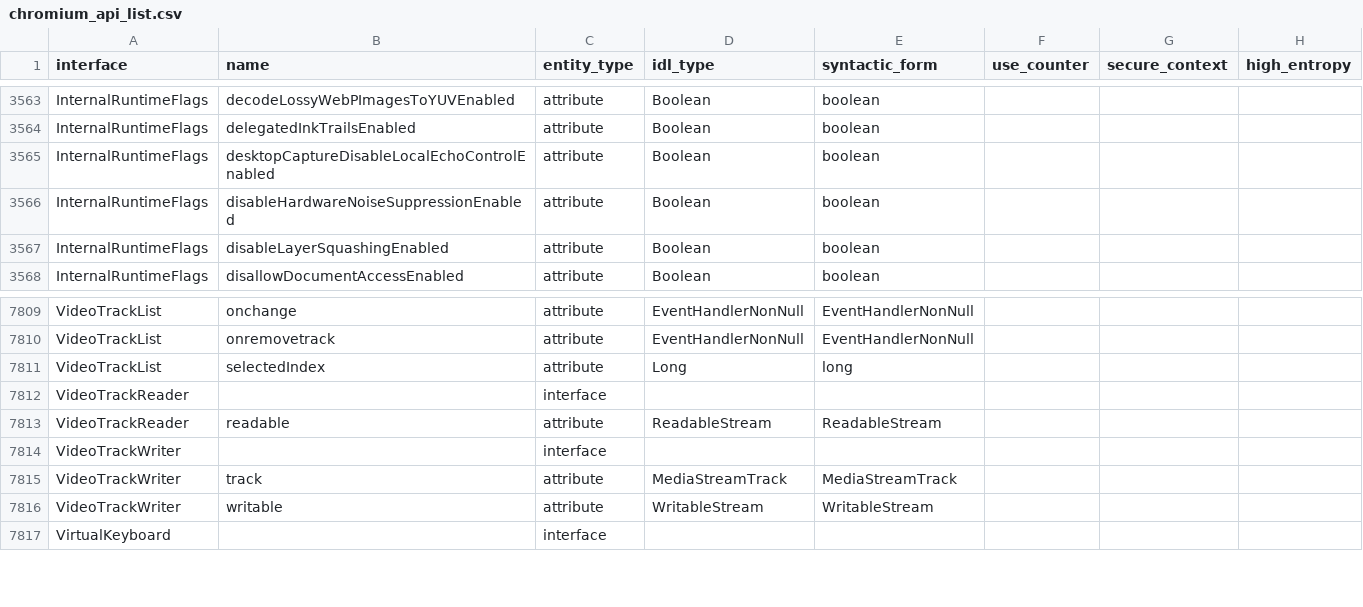
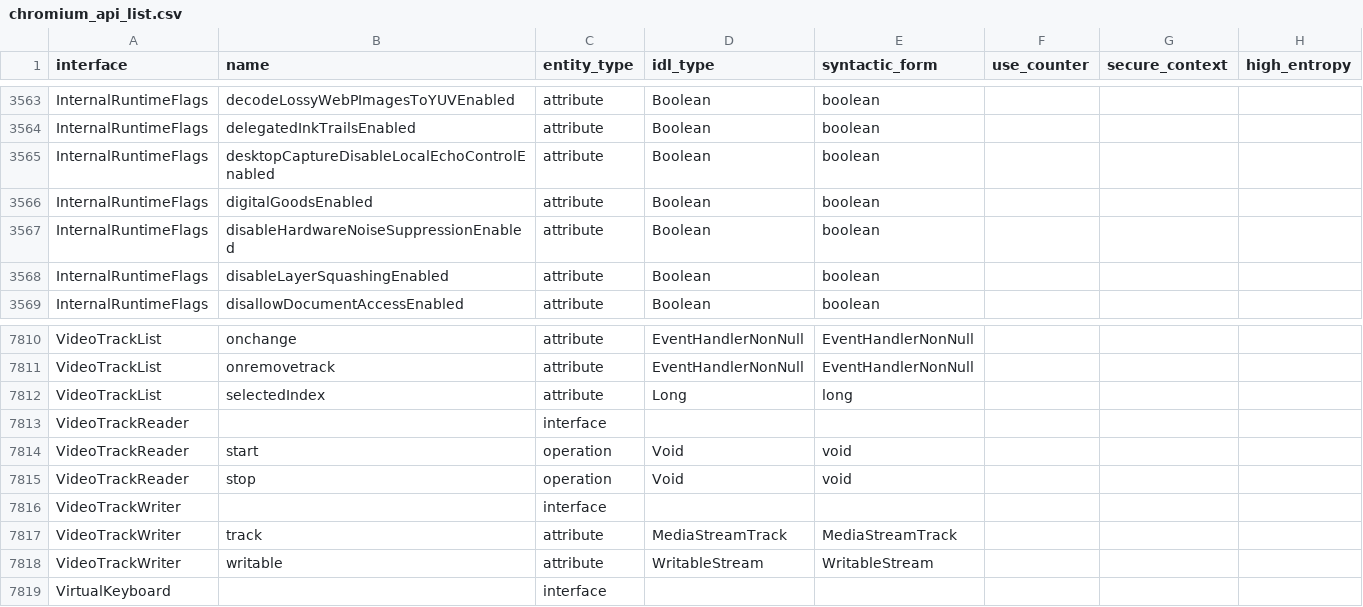
Before and after one commit to asankah/chromium-api-list, a CSV file: chromium_api_list.csv, drawn as a sheet; only a part is shown, gaps mark what is left out; removed rows and columns are numbered as before the commit, all else as after; the diff names each change by its address in the sheet, - before the commit and + after, or states it on an @@ line.

Commit message:
Blink API list update from refs/heads/master@{#770986}
Source Chromium revision is https://crrev.com/968e8983e4eb30a4d9fbf58864f4cfeb302db47d

See https://github.com/asankah/chromium-api-list for details on how the
list was generated.

```diff
--- a/chromium_api_list.csv
+++ b/chromium_api_list.csv
+row 3566: InternalRuntimeFlags | digitalGoodsEnabled | attribute | Boolean | boolean
-row 7813: VideoTrackReader | readable | attribute | ReadableStream | ReadableStream
+row 7814: VideoTrackReader | start | operation | Void | void
+row 7815: VideoTrackReader | stop | operation | Void | void
```
